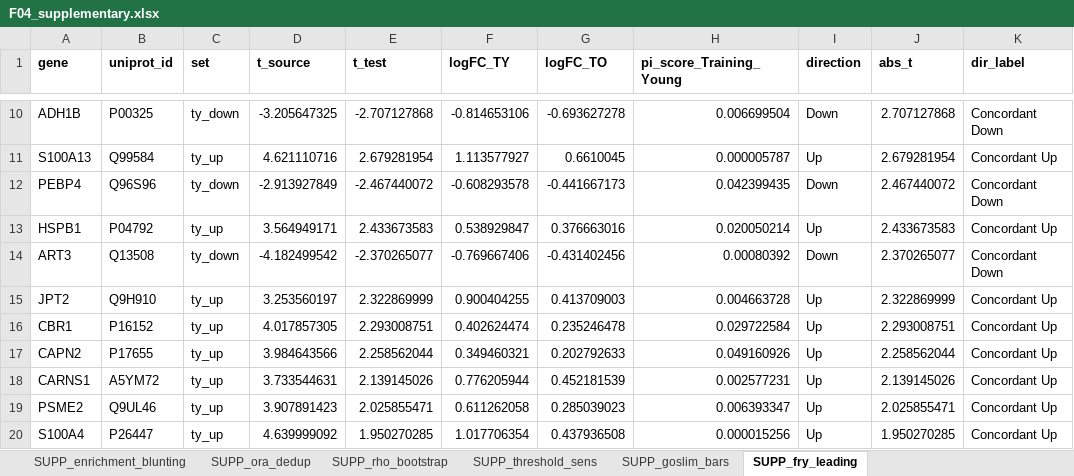
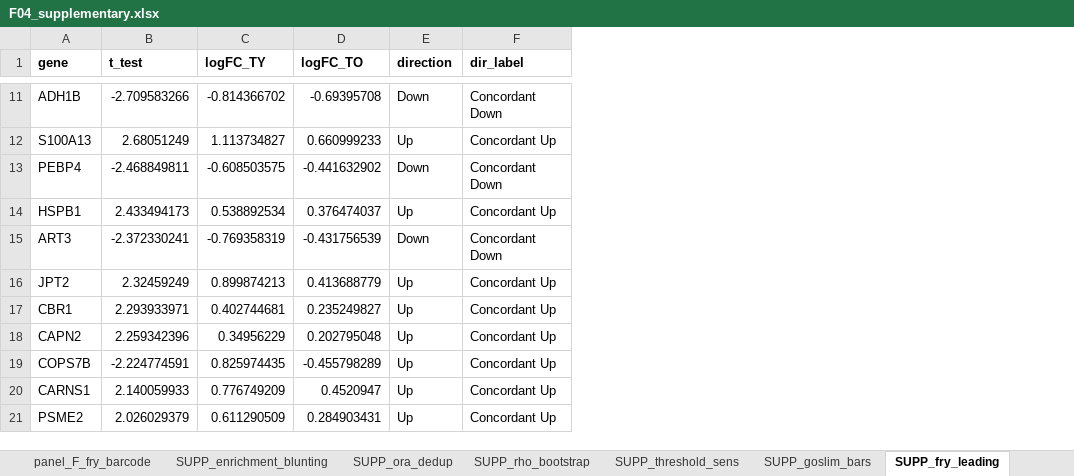
Before and after one commit to Dustyn-T-Lewis/YvO_2026, an Excel workbook: 04_Figures/F04/c_data/F04_supplementary.xlsx, sheet SUPP_fry_leading, drawn as a sheet; only a part is shown, gaps mark what is left out; values as stored, in another font and other column widths than the file's, no borders; removed rows and columns are numbered as before the commit, all else as after; the diff covers the shown part only; the diff names each change by its address in the sheet, - before the commit and + after, or states it on an @@ line.

```diff
--- a/04_Figures/F04/c_data/F04_supplementary.xlsx (sheet SUPP_fry_leading)
+++ b/04_Figures/F04/c_data/F04_supplementary.xlsx (sheet SUPP_fry_leading)
-column B (uniprot_id), rows 10-19: P00325 | Q99584 | Q96S96 | P04792 | Q13508 | Q9H910 | P16152 | P17655 | A5YM72 | Q9UL46
-column C (set), rows 10-19: ty_down | ty_up | ty_down | ty_up | ty_down | ty_up | ty_up | ty_up | ty_up | ty_up
-column D (t_source), rows 10-19: -3.205647325 | 4.621110716 | -2.913927849 | 3.564949171 | -4.182499542 | 3.253560197 | 4.017857305 | 3.984643566 | 3.733544631 | 3.907891423
-column H (pi_score_Training_Young), rows 10-19: 0.006699504 | 0.000005787 | 0.042399435 | 0.020050214 | 0.00080392 | 0.004663728 | 0.029722584 | 0.049160926 | 0.002577231 | 0.006393347
-column J (abs_t), rows 10-19: 2.707127868 | 2.679281954 | 2.467440072 | 2.433673583 | 2.370265077 | 2.322869999 | 2.293008751 | 2.258562044 | 2.139145026 | 2.025855471
-B11 (t_test): -2.707127868
+B11 (t_test): -2.709583266
-C11 (logFC_TY): -0.814653106
+C11 (logFC_TY): -0.814366702
-D11 (logFC_TO): -0.693627278
+D11 (logFC_TO): -0.69395708
-B12 (t_test): 2.679281954
+B12 (t_test): 2.68051249
-C12 (logFC_TY): 1.113577927
+C12 (logFC_TY): 1.113734827
-D12 (logFC_TO): 0.6610045
+D12 (logFC_TO): 0.660999233
-B13 (t_test): -2.467440072
+B13 (t_test): -2.468849811
-C13 (logFC_TY): -0.608293578
+C13 (logFC_TY): -0.608503575
-D13 (logFC_TO): -0.441667173
+D13 (logFC_TO): -0.441632902
-B14 (t_test): 2.433673583
+B14 (t_test): 2.433494173
-C14 (logFC_TY): 0.538929847
+C14 (logFC_TY): 0.538892534
-D14 (logFC_TO): 0.376663016
+D14 (logFC_TO): 0.376474037
-B15 (t_test): -2.370265077
+B15 (t_test): -2.372330241
-C15 (logFC_TY): -0.769667406
+C15 (logFC_TY): -0.769358319
-D15 (logFC_TO): -0.431402456
+D15 (logFC_TO): -0.431756539
-B16 (t_test): 2.322869999
+B16 (t_test): 2.32459249
-C16 (logFC_TY): 0.900404255
+C16 (logFC_TY): 0.899874213
-D16 (logFC_TO): 0.413709003
+D16 (logFC_TO): 0.413688779
-B17 (t_test): 2.293008751
+B17 (t_test): 2.293933971
-C17 (logFC_TY): 0.402624474
+C17 (logFC_TY): 0.402744681
-D17 (logFC_TO): 0.235246478
+D17 (logFC_TO): 0.235249827
-B18 (t_test): 2.258562044
+B18 (t_test): 2.259342396
-C18 (logFC_TY): 0.349460321
+C18 (logFC_TY): 0.34956229
-D18 (logFC_TO): 0.202792633
+D18 (logFC_TO): 0.202795048
+row 19: COPS7B | -2.224774591 | 0.825974435 | -0.455798289 | Up | Concordant Up
-B20 (t_test): 2.139145026
+B20 (t_test): 2.140059933
-C20 (logFC_TY): 0.776205944
+C20 (logFC_TY): 0.776749209
-D20 (logFC_TO): 0.452181539
+D20 (logFC_TO): 0.4520947
-B21 (t_test): 2.025855471
+B21 (t_test): 2.026029379
-C21 (logFC_TY): 0.611262058
+C21 (logFC_TY): 0.611290509
-D21 (logFC_TO): 0.285039023
+D21 (logFC_TO): 0.284903431
-row 20: S100A4 | P26447 | ty_up | 4.639999092 | 1.950270285 | 1.017706354 | 0.437936508 | 0.000015256 | Up | 1.950270285 | Concordant Up
```
Also changed, not shown: 1 added row, 1 removed row and 24 edited cells elsewhere in this sheet, sheet panel_C_trajectory_prot, sheet SUPP_enrichment_blunting, sheet panel_B_rrho2_ora_concord, sheet panel_B_rrho2_hotspot, sheet panel_D_nes_concordance, sheet panel_E_nes_reversal, 9 more sheets, other sheet tabs, 55 other files.
